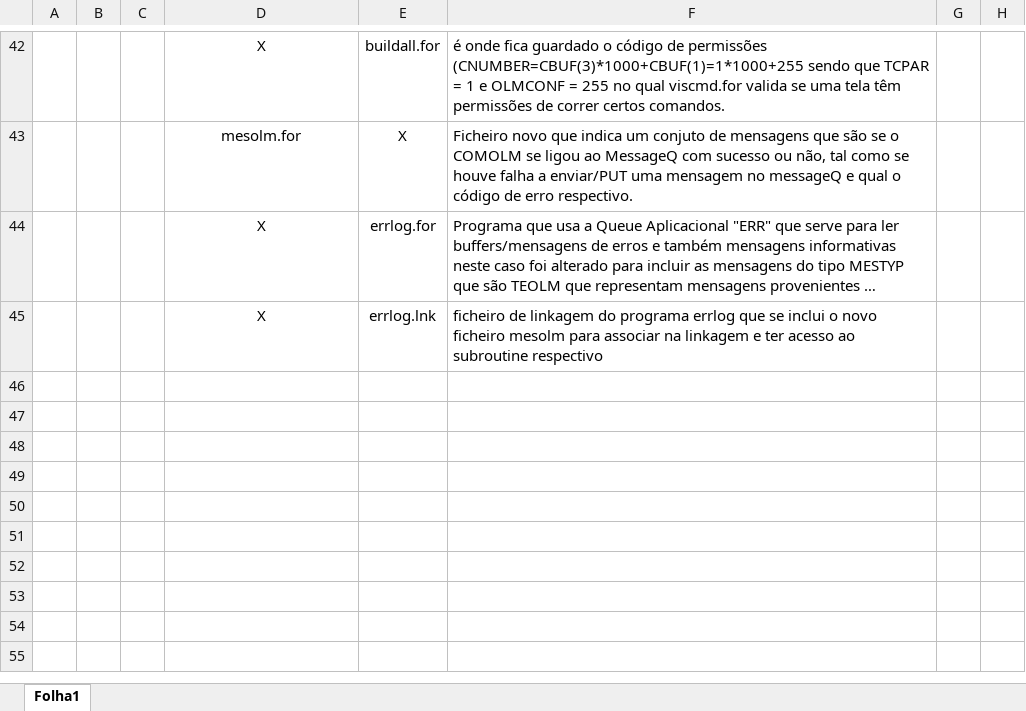
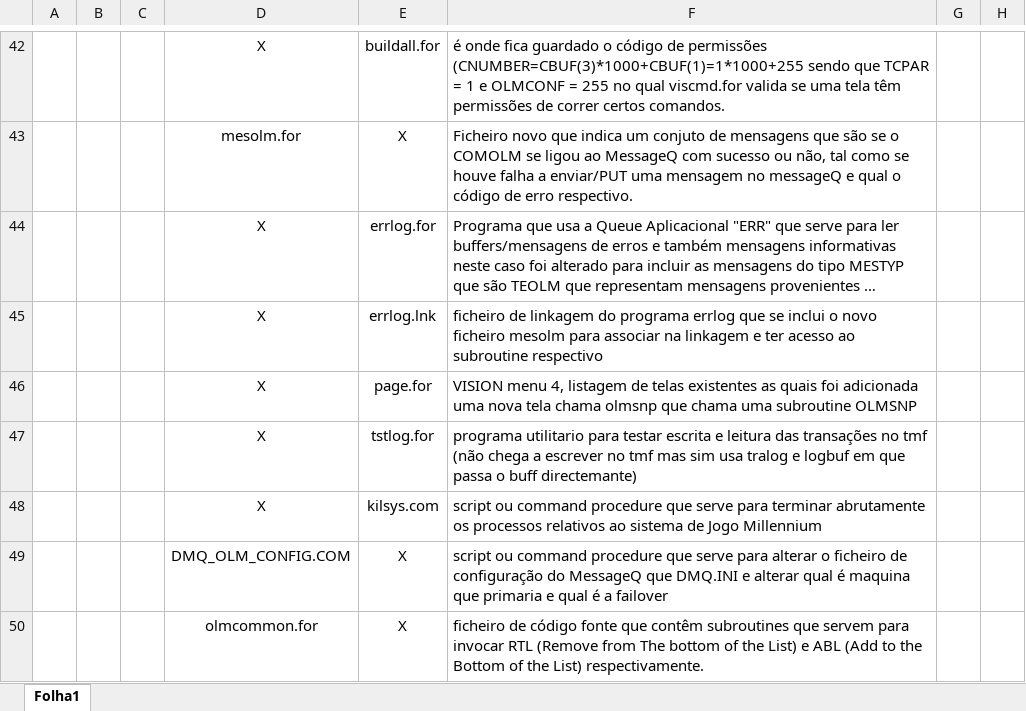
Before and after one commit to HCorte/Millennium, an Excel workbook: New Terminals/MILL-NewTerminals2021-Changes.xlsx, sheet Folha1, drawn as a sheet; only a part is shown, gaps mark what is left out; long unchanged cells end in …; values as stored, in another font and other column widths than the file's, no borders; charts and pictures not drawn; the diff names each change by its address in the sheet, - before the commit and + after, or states it on an @@ line.

Commit message:
some extra files with the terminal password encrypted as well.

```diff
--- a/New Terminals/MILL-NewTerminals2021-Changes.xlsx (sheet Folha1)
+++ b/New Terminals/MILL-NewTerminals2021-Changes.xlsx (sheet Folha1)
+row 46:  |  |  | X | page.for | VISION menu 4, listagem de telas existentes as quais foi adicionada uma nova tela chama olmsnp que chama uma subroutine OLMSNP
+row 47:  |  |  | X | tstlog.for | programa utilitario para testar escrita e leitura das transações no tmf (não chega a escrever no tmf mas sim usa tralog e logbuf em que passa o buff directemante)
+row 48:  |  |  | X | kilsys.com | script ou command procedure que serve para terminar abrutamente os processos relativos ao sistema de Jogo Millennium
+row 49:  |  |  | DMQ_OLM_CONFIG.COM | X | script ou command procedure que serve para alterar o ficheiro de configuração do MessageQ que DMQ.INI e alterar qual é maquina que primaria e qual é a failover
+row 50:  |  |  | olmcommon.for | X | ficheiro de código fonte que contêm subroutines que servem para invocar RTL (Remove from The bottom of the List) e ABL (Add to the Bottom of the List) respectivamente.
```
Also changed, not shown: charts or pictures, 3 other files.
